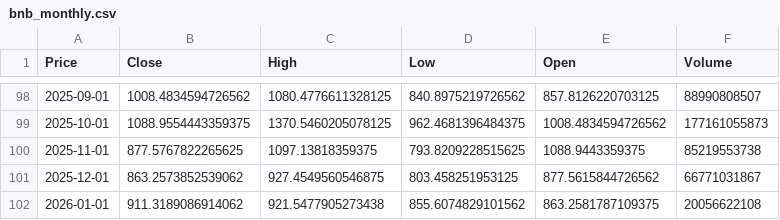
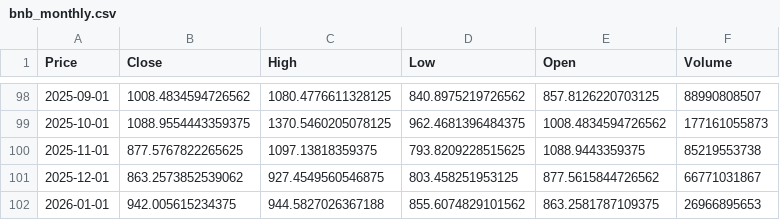
Before and after one commit to giao0o/cryptoprediction, a CSV file: data/raw/bnb_monthly.csv, drawn as a sheet; only a part is shown, gaps mark what is left out; the diff names each change by its address in the sheet, - before the commit and + after, or states it on an @@ line.

```diff
--- a/data/raw/bnb_monthly.csv
+++ b/data/raw/bnb_monthly.csv
-B102 (Close): 911.3189086914062
+B102 (Close): 942.005615234375
-C102 (High): 921.5477905273438
+C102 (High): 944.5827026367188
-F102 (Volume): 20056622108
+F102 (Volume): 26966895653
```
Also changed, not shown: data/processed/bnb_monthly.csv, data/processed/btc_monthly.csv, 38 other files.
